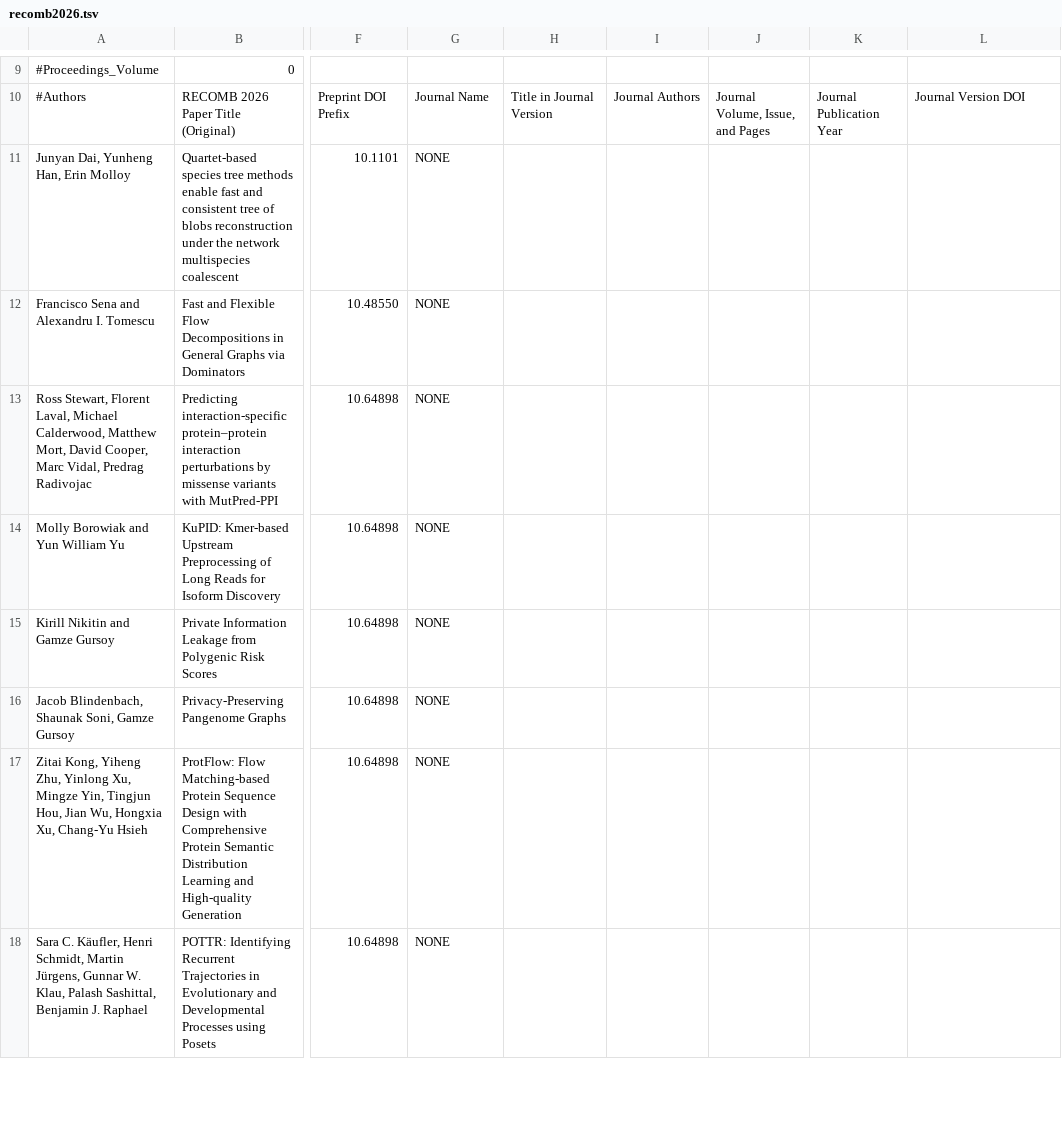
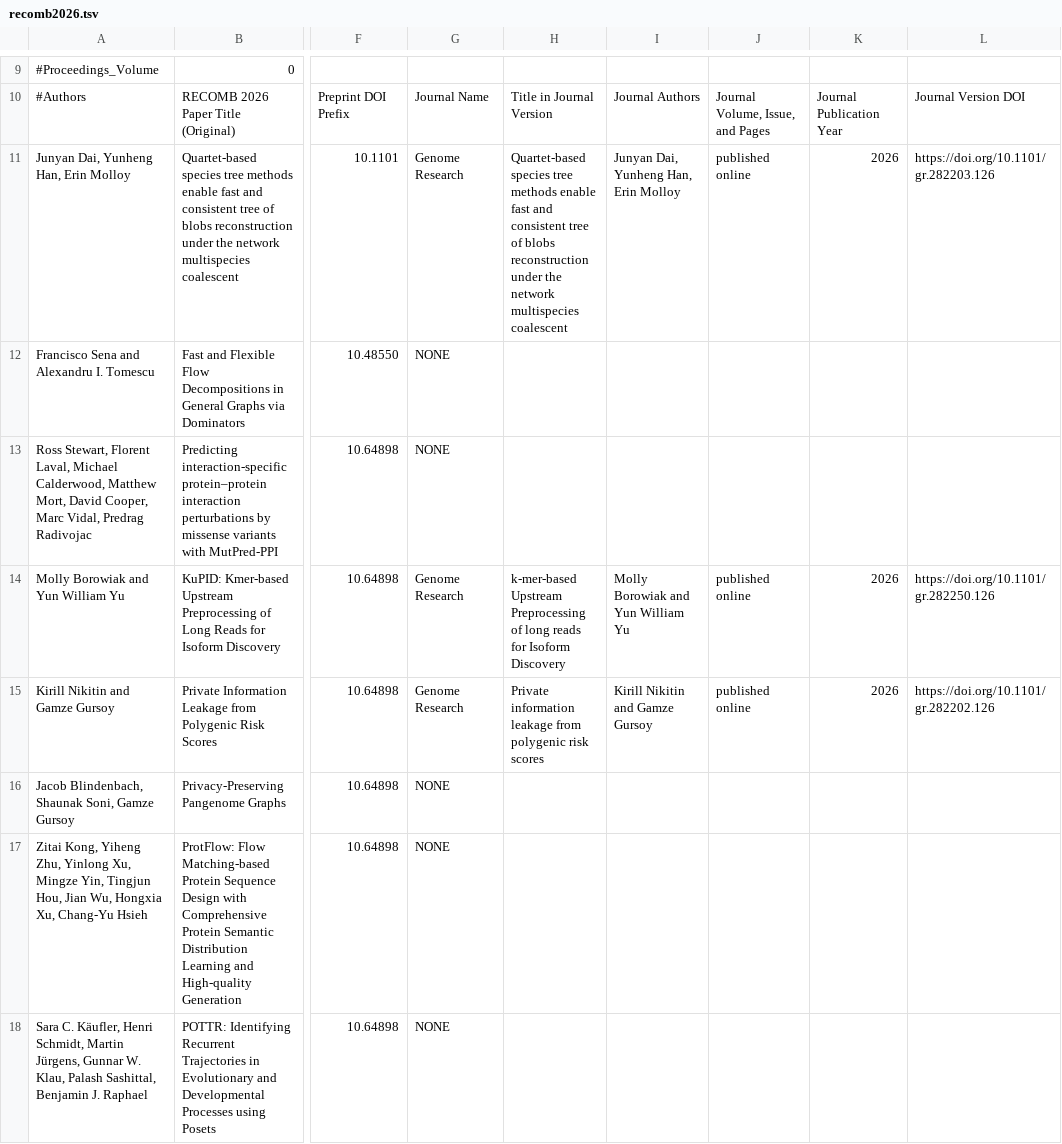
Before and after one commit to recomb-conference/proceedings, a TSV file: tsv/recomb2026.tsv, drawn as a sheet; only a part is shown, gaps mark what is left out; the diff covers the shown part only; the diff names each change by its address in the sheet, - before the commit and + after, or states it on an @@ line.

Commit message:
recomb 2026 gr published online

```diff
--- a/tsv/recomb2026.tsv
+++ b/tsv/recomb2026.tsv
-G11: NONE
+G11: Genome Research
-H11: (empty)
+H11: Quartet-based species tree methods enable fast and consistent tree of blobs reconstruction under the network multispecies coalescent
-I11: (empty)
+I11: Junyan Dai, Yunheng Han, Erin Molloy
-J11: (empty)
+J11: published online
-K11: (empty)
+K11: 2026
-L11: (empty)
+L11: https://doi.org/10.1101/gr.282203.126
-G14:G15: NONE
+G14:G15: Genome Research
-H14: (empty)
+H14: k-mer-based Upstream Preprocessing of long reads for Isoform Discovery
-I14: (empty)
+I14: Molly Borowiak and Yun William Yu
-J14:J15: (empty)
+J14:J15: published online
-K14:K15: (empty)
+K14:K15: 2026
-L14: (empty)
+L14: https://doi.org/10.1101/gr.282250.126
-H15: (empty)
+H15: Private information leakage from polygenic risk scores
-I15: (empty)
+I15: Kirill Nikitin and Gamze Gursoy
-L15: (empty)
+L15: https://doi.org/10.1101/gr.282202.126
```
Also changed, not shown: 36 edited cells elsewhere in this file.
